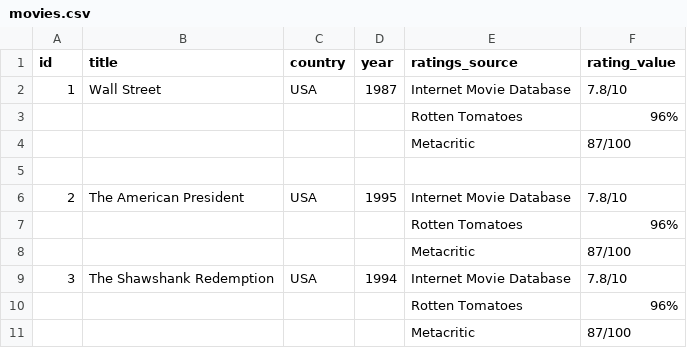
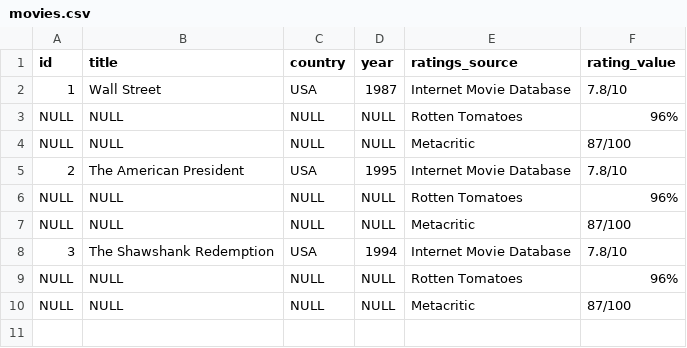
Before and after one commit to stackroute/ibm-wave7-web-knowledge-generator, a CSV file: movies.csv, drawn as a sheet; removed rows and columns are numbered as before the commit, all else as after; the diff names each change by its address in the sheet, - before the commit and + after, or states it on an @@ line.

Commit message:
Update movies.csv

```diff
--- a/movies.csv
+++ b/movies.csv
-row 3:  |  |  |  | Rotten Tomatoes | 96%
-row 4:  |  |  |  | Metacritic | 87/100
-row 3: (empty)
+row 3: NULL | NULL | NULL | NULL | Rotten Tomatoes | 96%
+row 4: NULL | NULL | NULL | NULL | Metacritic | 87/100
-row 7:  |  |  |  | Rotten Tomatoes | 96%
-row 8:  |  |  |  | Metacritic | 87/100
+row 6: NULL | NULL | NULL | NULL | Rotten Tomatoes | 96%
+row 7: NULL | NULL | NULL | NULL | Metacritic | 87/100
-row 10:  |  |  |  | Rotten Tomatoes | 96%
-row 11:  |  |  |  | Metacritic | 87/100
+row 9: NULL | NULL | NULL | NULL | Rotten Tomatoes | 96%
+row 10: NULL | NULL | NULL | NULL | Metacritic | 87/100
```
